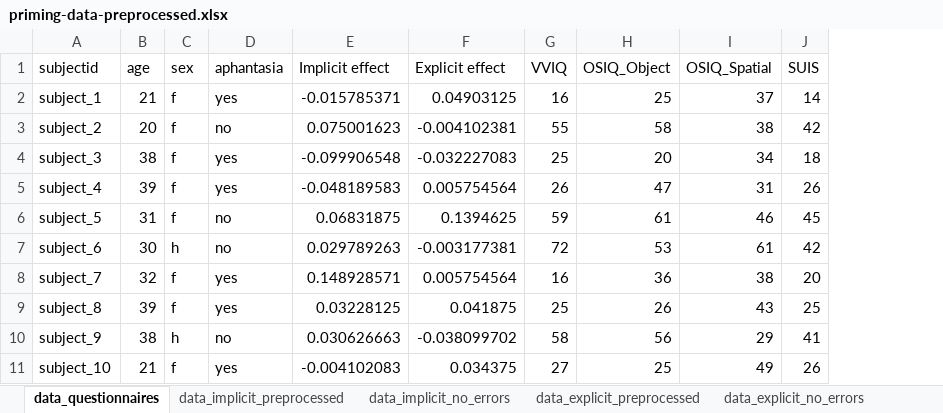
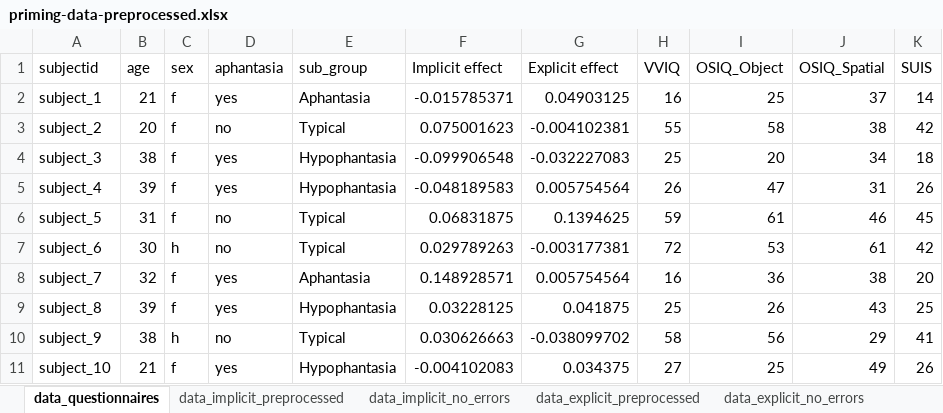
Before and after one commit to m-delem/aph-unconscious-analyses, an Excel workbook: data/data-transformed/priming-data-preprocessed.xlsx, sheet data_questionnaires, drawn as a sheet; only a part is shown; values as stored, in another font and other column widths than the file's, no borders; table styles not drawn; the diff names each change by its address in the sheet, - before the commit and + after, or states it on an @@ line.

Commit message:
Finalised correlations, accuracy analysis, finer groups

```diff
--- a/data/data-transformed/priming-data-preprocessed.xlsx (sheet data_questionnaires)
+++ b/data/data-transformed/priming-data-preprocessed.xlsx (sheet data_questionnaires)
+column E (sub_group), rows 2-11: Aphantasia | Typical | Hypophantasia | Hypophantasia | Typical | Typical | Aphantasia | Hypophantasia | Typical | Hypophantasia
```
Also changed, not shown: sheet data_explicit_no_errors, sheet data_implicit_no_errors, sheet data_explicit_preprocessed, sheet data_implicit_preprocessed, 21 other files.
